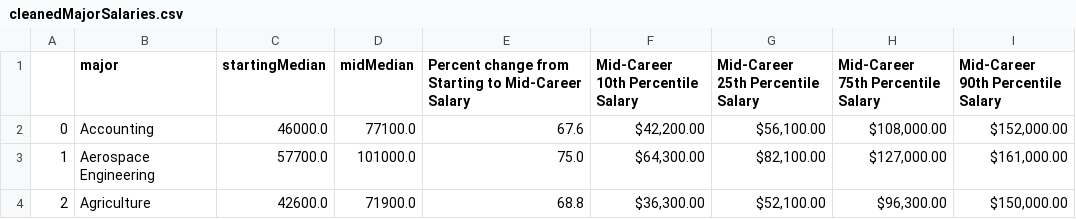
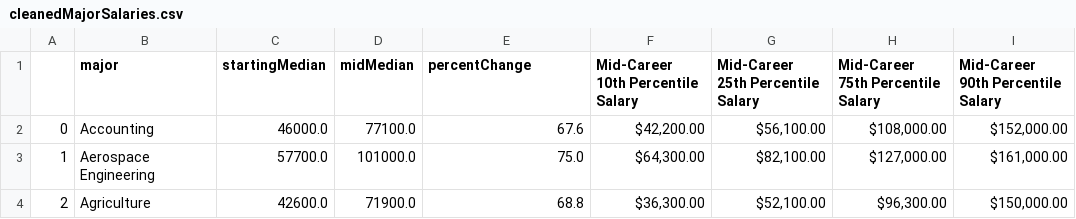
Before and after one commit to jehaneali/ds4200hw8b, a CSV file: cleanedMajorSalaries.csv, drawn as a sheet; only a part is shown.

```diff
--- a/cleanedMajorSalaries.csv
+++ b/cleanedMajorSalaries.csv
@@ -1,2 +1,2 @@
-,major,startingMedian,midMedian,Percent change from Starting to Mid-Career Salary,Mid-Career 10th Percentile Salary,Mid-Career 25th Percentile Salary,Mid-Career 75th Percentile Salary,Mid-Career 90th Percentile Salary
+,major,startingMedian,midMedian,percentChange,Mid-Career 10th Percentile Salary,Mid-Career 25th Percentile Salary,Mid-Career 75th Percentile Salary,Mid-Career 90th Percentile Salary
 0,Accounting,46000.0,77100.0,67.6,"$42,200.00","$56,100.00","$108,000.00","$152,000.00"
```
Also changed, not shown: 2 other files.
